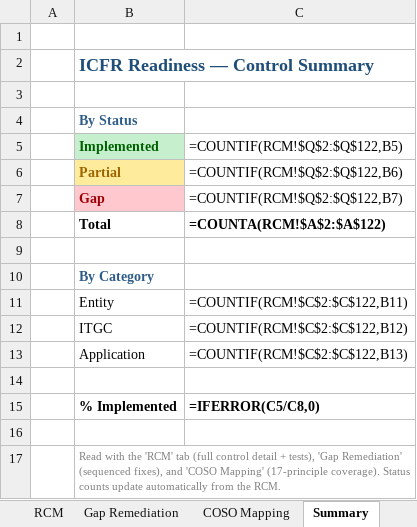
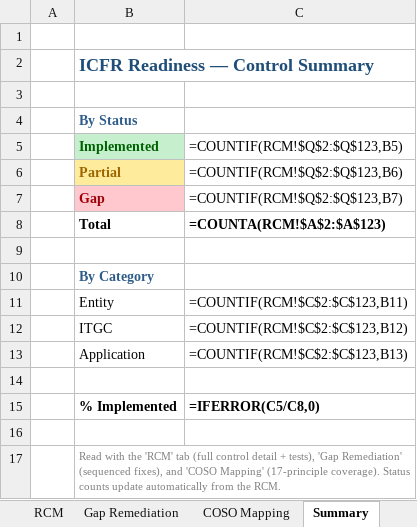
Before and after one commit to wayla69/invisibleERP, an Excel workbook: compliance/Oshinei_ERP_SOX_RCM_v1.xlsx, sheet Summary, drawn as a sheet; values as stored, in another font and other column widths than the file's, no borders; formulas without a stored value are shown as written; the diff names each change by its address in the sheet, - before the commit and + after, or states it on an @@ line.

```diff
--- a/compliance/Oshinei_ERP_SOX_RCM_v1.xlsx (sheet Summary)
+++ b/compliance/Oshinei_ERP_SOX_RCM_v1.xlsx (sheet Summary)
-C5: =COUNTIF(RCM!$Q$2:$Q$122,B5)
+C5: =COUNTIF(RCM!$Q$2:$Q$123,B5)
-C6 (=COUNTIF(RCM!$Q$2:$Q$123,B5)): =COUNTIF(RCM!$Q$2:$Q$122,B6)
+C6 (=COUNTIF(RCM!$Q$2:$Q$123,B5)): =COUNTIF(RCM!$Q$2:$Q$123,B6)
-C7 (=COUNTIF(RCM!$Q$2:$Q$123,B5)): =COUNTIF(RCM!$Q$2:$Q$122,B7)
+C7 (=COUNTIF(RCM!$Q$2:$Q$123,B5)): =COUNTIF(RCM!$Q$2:$Q$123,B7)
-C8 (=COUNTIF(RCM!$Q$2:$Q$123,B5)): =COUNTA(RCM!$A$2:$A$122)
+C8 (=COUNTIF(RCM!$Q$2:$Q$123,B5)): =COUNTA(RCM!$A$2:$A$123)
-C11 (=COUNTIF(RCM!$Q$2:$Q$123,B5)): =COUNTIF(RCM!$C$2:$C$122,B11)
+C11 (=COUNTIF(RCM!$Q$2:$Q$123,B5)): =COUNTIF(RCM!$C$2:$C$123,B11)
-C12 (=COUNTIF(RCM!$Q$2:$Q$123,B5)): =COUNTIF(RCM!$C$2:$C$122,B12)
+C12 (=COUNTIF(RCM!$Q$2:$Q$123,B5)): =COUNTIF(RCM!$C$2:$C$123,B12)
-C13 (=COUNTIF(RCM!$Q$2:$Q$123,B5)): =COUNTIF(RCM!$C$2:$C$122,B13)
+C13 (=COUNTIF(RCM!$Q$2:$Q$123,B5)): =COUNTIF(RCM!$C$2:$C$123,B13)
```
Also changed, not shown: sheet RCM, 10 other files.
